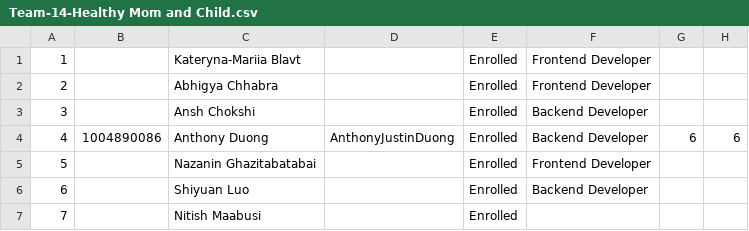
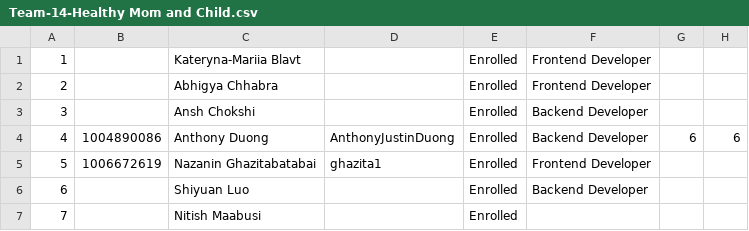
Before and after one commit to anshchokshi/HealthyMomAndChild, a CSV file: Team-14-Healthy Mom and Child.csv, drawn as a sheet; only a part is shown; the diff names each change by its address in the sheet, - before the commit and + after, or states it on an @@ line.

Commit message:
Update Team-14-Healthy Mom and Child.csv

```diff
--- a/Team-14-Healthy Mom and Child.csv
+++ b/Team-14-Healthy Mom and Child.csv
-B5: (empty)
+B5: 1006672619
-D5: (empty)
+D5: ghazita1
```
